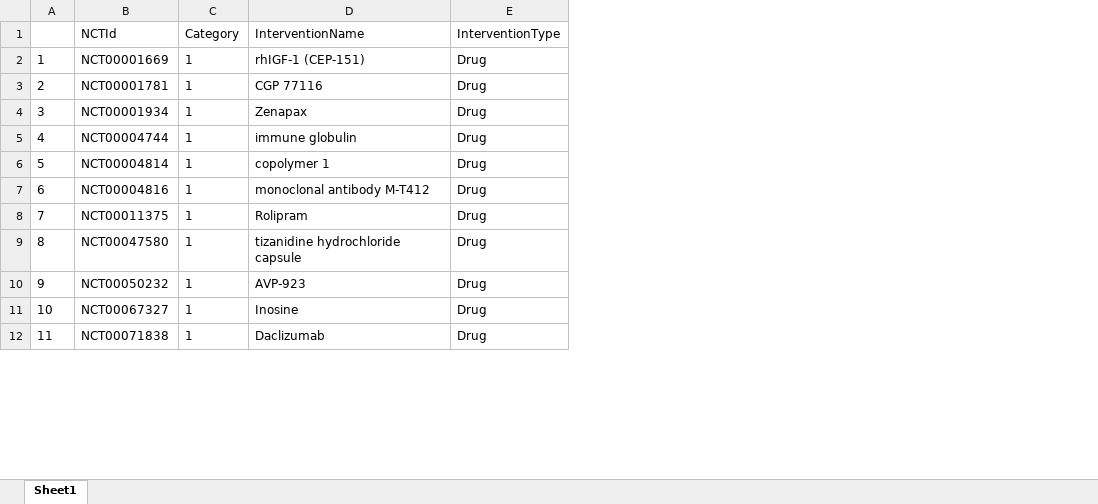
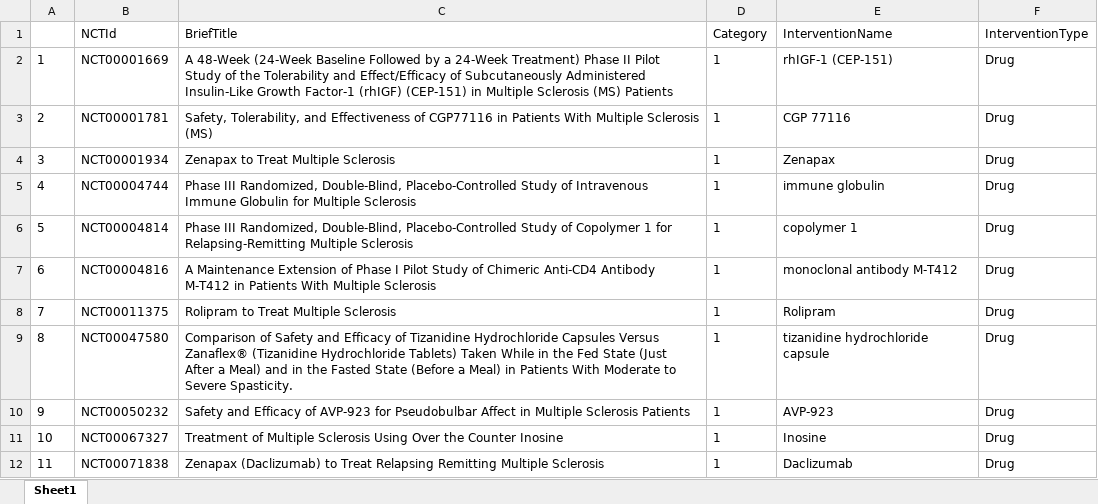
Before and after one commit to Ineichen-Group/MSapp, an Excel workbook: trials_clean.xlsx, sheet Sheet1, drawn as a sheet; only a part is shown; values as stored, in another font and other column widths than the file's, no borders; the diff names each change by its address in the sheet, - before the commit and + after, or states it on an @@ line.

```diff
--- a/trials_clean.xlsx (sheet Sheet1)
+++ b/trials_clean.xlsx (sheet Sheet1)
+column C (BriefTitle), rows 2-12: A 48-Week (24-Week Baseline Followed by a 24-Week Treatment) Phase II Pilot Study of the Tolerability and Effect/Efficacy of Subcutaneously Administered Insulin-Like Growth Factor-1 (rhIGF) (CEP-151) in Multiple Sclerosis (MS) Patients | Safety, Tolerability, and Effectiveness of CGP77116 in Patients With Multiple Sclerosis (MS) | Zenapax to Treat Multiple Sclerosis | Phase III Randomized, Double-Blind, Placebo-Controlled Study of Intravenous Immune Globulin for Multiple Sclerosis | Phase III Randomized, Double-Blind, Placebo-Controlled Study of Copolymer 1 for Relapsing-Remitting Multiple Sclerosis | A Maintenance Extension of Phase I Pilot Study of Chimeric Anti-CD4 Antibody M-T412 in Patients With Multiple Sclerosis | Rolipram to Treat Multiple Sclerosis | Comparison of Safety and Efficacy of Tizanidine Hydrochloride Capsules Versus Zanaflex® (Tizanidine Hydrochloride Tablets) Taken While in the Fed State (Just After a Meal) and in the Fasted State (Before a Meal) in Patients With Moderate to Severe Spasticity. | Safety and Efficacy of AVP-923 for Pseudobulbar Affect in Multiple Sclerosis Patients | Treatment of Multiple Sclerosis Using Over the Counter Inosine | Zenapax (Daclizumab) to Treat Relapsing Remitting Multiple Sclerosis
```
Also changed, not shown: unmined_interventions.xlsx, 1 other file.
